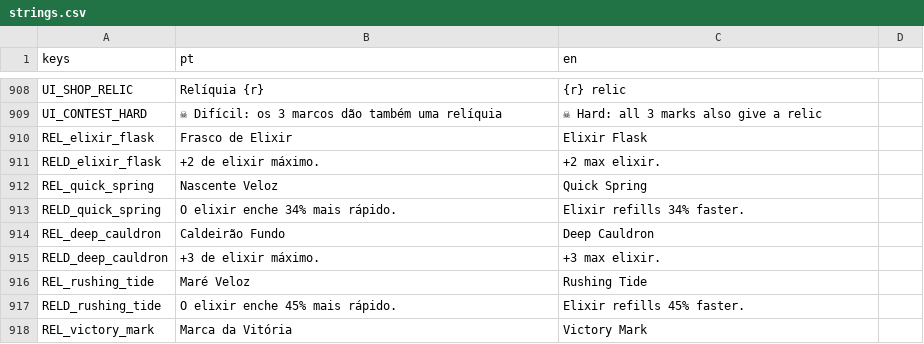
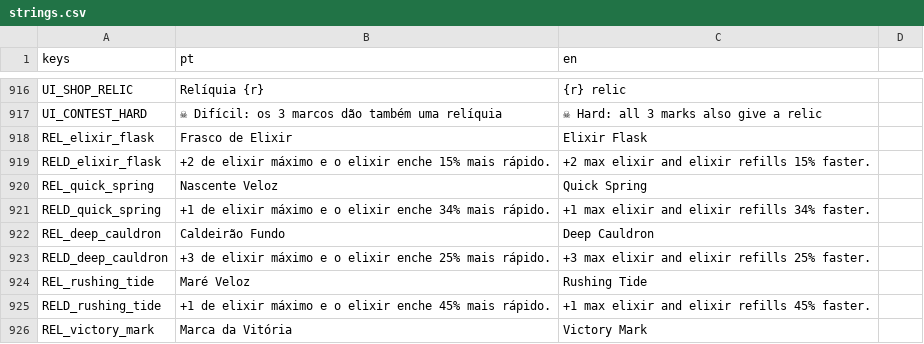
Before and after one commit to gabriellazycat/LastBoss, a CSV file: locale/strings.csv, drawn as a sheet; only a part is shown, gaps mark what is left out; the diff covers the shown part only.

```diff
--- a/locale/strings.csv
+++ b/locale/strings.csv
@@ -910,9 +918,9 @@ UI_CONTEST_HARD,☠ Difícil: os 3 marcos dão também uma relíquia,☠ Hard: a
 REL_elixir_flask,Frasco de Elixir,Elixir Flask
-RELD_elixir_flask,+2 de elixir máximo.,+2 max elixir.
+RELD_elixir_flask,+2 de elixir máximo e o elixir enche 15% mais rápido.,+2 max elixir and elixir refills 15% faster.
 REL_quick_spring,Nascente Veloz,Quick Spring
-RELD_quick_spring,O elixir enche 34% mais rápido.,Elixir refills 34% faster.
+RELD_quick_spring,+1 de elixir máximo e o elixir enche 34% mais rápido.,+1 max elixir and elixir refills 34% faster.
 REL_deep_cauldron,Caldeirão Fundo,Deep Cauldron
-RELD_deep_cauldron,+3 de elixir máximo.,+3 max elixir.
+RELD_deep_cauldron,+3 de elixir máximo e o elixir enche 25% mais rápido.,+3 max elixir and elixir refills 25% faster.
 REL_rushing_tide,Maré Veloz,Rushing Tide
-RELD_rushing_tide,O elixir enche 45% mais rápido.,Elixir refills 45% faster.
+RELD_rushing_tide,+1 de elixir máximo e o elixir enche 45% mais rápido.,+1 max elixir and elixir refills 45% faster.
 REL_victory_mark,Marca da Vitória,Victory Mark
```
Also changed, not shown: 8 added rows, 9 removed rows and 37 edited cells elsewhere in this file, 28 other files.
